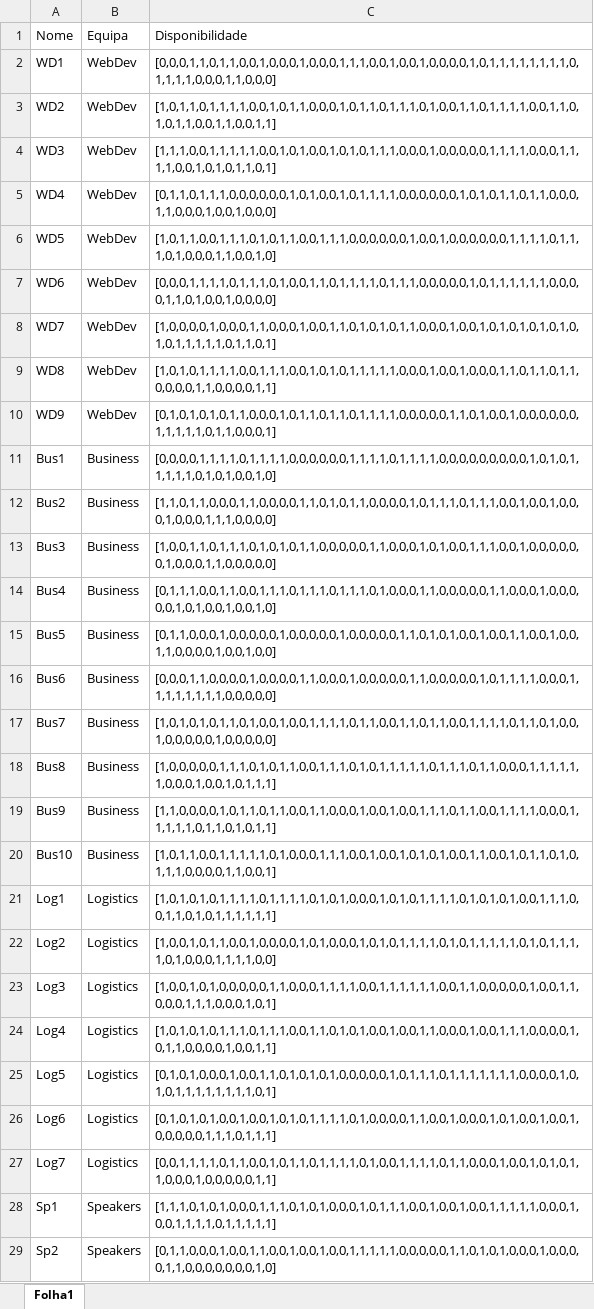
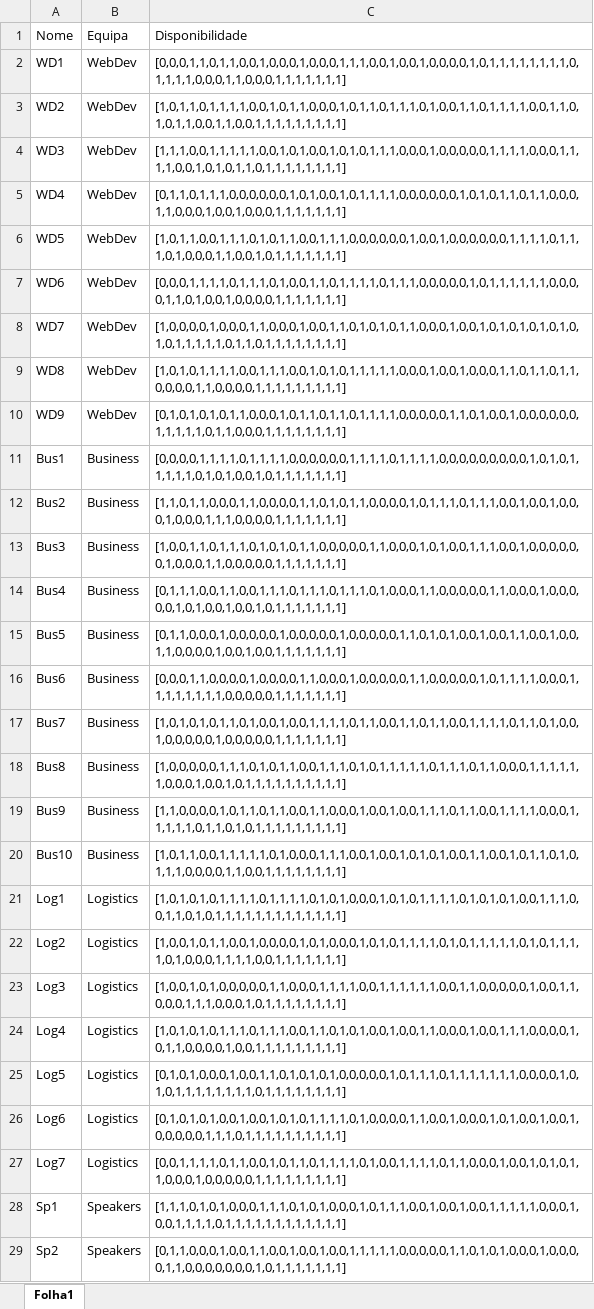
Before and after one commit to RuiDaniel/Shift-Event-Scheduler, an Excel workbook: pessoas-big.xlsx, sheet Folha1, drawn as a sheet; only a part is shown; values as stored, in another font and other column widths than the file's, no borders; the diff covers the shown part only; the diff names each change by its address in the sheet, - before the commit and + after, or states it on an @@ line.

```diff
--- a/pessoas-big.xlsx (sheet Folha1)
+++ b/pessoas-big.xlsx (sheet Folha1)
-C2: [0,0,0,1,1,0,1,1,0,0,1,0,0,0,1,0,0,0,1,1,1,0,0,1,0,0,1,0,0,0,0,1,0,1,1,1,1,1,1,1,1,0,1,1,1,1,0,0,0,1,1,0,0,0]
+C2: [0,0,0,1,1,0,1,1,0,0,1,0,0,0,1,0,0,0,1,1,1,0,0,1,0,0,1,0,0,0,0,1,0,1,1,1,1,1,1,1,1,0,1,1,1,1,0,0,0,1,1,0,0,0,1,1,1,1,1,1,1]
-C3: [1,0,1,1,0,1,1,1,1,0,0,1,0,1,1,0,0,0,1,0,1,1,0,1,1,1,0,1,0,0,1,1,0,1,1,1,1,0,0,1,1,0,1,0,1,1,0,0,1,1,0,0,1,1]
+C3: [1,0,1,1,0,1,1,1,1,0,0,1,0,1,1,0,0,0,1,0,1,1,0,1,1,1,0,1,0,0,1,1,0,1,1,1,1,0,0,1,1,0,1,0,1,1,0,0,1,1,0,0,1,1,1,1,1,1,1,1,1]
-C4: [1,1,1,0,0,1,1,1,1,1,0,0,1,0,1,0,0,1,0,1,0,1,1,1,0,0,0,1,0,0,0,0,0,1,1,1,1,0,0,0,1,1,1,1,0,0,1,0,1,0,1,1,0,1]
+C4: [1,1,1,0,0,1,1,1,1,1,0,0,1,0,1,0,0,1,0,1,0,1,1,1,0,0,0,1,0,0,0,0,0,1,1,1,1,0,0,0,1,1,1,1,0,0,1,0,1,0,1,1,0,1,1,1,1,1,1,1,1]
-C5: [0,1,1,0,1,1,1,0,0,0,0,0,0,1,0,1,0,0,1,0,1,1,1,1,0,0,0,0,0,0,1,0,1,0,1,1,0,1,1,0,0,0,1,1,0,0,0,1,0,0,1,0,0,0]
+C5: [0,1,1,0,1,1,1,0,0,0,0,0,0,1,0,1,0,0,1,0,1,1,1,1,0,0,0,0,0,0,1,0,1,0,1,1,0,1,1,0,0,0,1,1,0,0,0,1,0,0,1,0,0,0,1,1,1,1,1,1,1]
-C6: [1,0,1,1,0,0,1,1,1,0,1,0,1,1,0,0,1,1,1,0,0,0,0,0,0,1,0,0,1,0,0,0,0,0,0,1,1,1,1,0,1,1,1,0,1,0,0,0,1,1,0,0,1,0]
+C6: [1,0,1,1,0,0,1,1,1,0,1,0,1,1,0,0,1,1,1,0,0,0,0,0,0,1,0,0,1,0,0,0,0,0,0,1,1,1,1,0,1,1,1,0,1,0,0,0,1,1,0,0,1,0,1,1,1,1,1,1,1]
-C7: [0,0,0,1,1,1,1,0,1,1,1,0,1,0,0,1,1,0,1,1,1,1,0,1,1,1,0,0,0,0,0,1,0,1,1,1,1,1,1,0,0,0,0,1,1,0,1,0,0,1,0,0,0,0]
+C7: [0,0,0,1,1,1,1,0,1,1,1,0,1,0,0,1,1,0,1,1,1,1,0,1,1,1,0,0,0,0,0,1,0,1,1,1,1,1,1,0,0,0,0,1,1,0,1,0,0,1,0,0,0,0,1,1,1,1,1,1,1]
-C8: [1,0,0,0,0,1,0,0,0,1,1,0,0,0,1,0,0,1,1,0,1,0,1,0,1,1,0,0,0,1,0,0,1,0,1,0,1,0,1,0,1,0,1,0,1,1,1,1,1,0,1,1,0,1]
+C8: [1,0,0,0,0,1,0,0,0,1,1,0,0,0,1,0,0,1,1,0,1,0,1,0,1,1,0,0,0,1,0,0,1,0,1,0,1,0,1,0,1,0,1,0,1,1,1,1,1,0,1,1,0,1,1,1,1,1,1,1,1]
-C9: [1,0,1,0,1,1,1,1,0,0,1,1,1,0,0,1,0,1,0,1,1,1,1,1,0,0,0,1,0,0,1,0,0,0,1,1,0,1,1,0,1,1,0,0,0,0,1,1,0,0,0,0,1,1]
+C9: [1,0,1,0,1,1,1,1,0,0,1,1,1,0,0,1,0,1,0,1,1,1,1,1,0,0,0,1,0,0,1,0,0,0,1,1,0,1,1,0,1,1,0,0,0,0,1,1,0,0,0,0,1,1,1,1,1,1,1,1,1]
-C10: [0,1,0,1,0,1,0,1,1,0,0,0,1,0,1,1,0,1,1,0,1,1,1,1,0,0,0,0,0,1,1,0,1,0,0,1,0,0,0,0,0,0,1,1,1,1,1,0,1,1,0,0,0,1]
+C10: [0,1,0,1,0,1,0,1,1,0,0,0,1,0,1,1,0,1,1,0,1,1,1,1,0,0,0,0,0,1,1,0,1,0,0,1,0,0,0,0,0,0,1,1,1,1,1,0,1,1,0,0,0,1,1,1,1,1,1,1,1]
-C11: [0,0,0,0,1,1,1,1,0,1,1,1,1,0,0,0,0,0,0,1,1,1,1,0,1,1,1,1,0,0,0,0,0,0,0,0,0,1,0,1,0,1,1,1,1,1,0,1,0,1,0,0,1,0]
+C11: [0,0,0,0,1,1,1,1,0,1,1,1,1,0,0,0,0,0,0,1,1,1,1,0,1,1,1,1,0,0,0,0,0,0,0,0,0,1,0,1,0,1,1,1,1,1,0,1,0,1,0,0,1,0,1,1,1,1,1,1,1]
-C12: [1,1,0,1,1,0,0,0,1,1,0,0,0,0,1,1,0,1,0,1,1,0,0,0,0,1,0,1,1,1,0,1,1,1,0,0,1,0,0,1,0,0,0,1,0,0,0,1,1,1,0,0,0,0]
+C12: [1,1,0,1,1,0,0,0,1,1,0,0,0,0,1,1,0,1,0,1,1,0,0,0,0,1,0,1,1,1,0,1,1,1,0,0,1,0,0,1,0,0,0,1,0,0,0,1,1,1,0,0,0,0,1,1,1,1,1,1,1]
-C13: [1,0,0,1,1,0,1,1,1,0,1,0,1,0,1,1,0,0,0,0,0,1,1,0,0,0,1,0,1,0,0,1,1,1,0,0,1,0,0,0,0,0,0,1,0,0,0,1,1,0,0,0,0,0]
+C13: [1,0,0,1,1,0,1,1,1,0,1,0,1,0,1,1,0,0,0,0,0,1,1,0,0,0,1,0,1,0,0,1,1,1,0,0,1,0,0,0,0,0,0,1,0,0,0,1,1,0,0,0,0,0,1,1,1,1,1,1,1]
-C14: [0,1,1,1,0,0,1,1,0,0,1,1,1,0,1,1,1,0,1,1,1,0,1,0,0,0,1,1,0,0,0,0,0,1,1,0,0,0,1,0,0,0,0,0,1,0,1,0,0,1,0,0,1,0]
+C14: [0,1,1,1,0,0,1,1,0,0,1,1,1,0,1,1,1,0,1,1,1,0,1,0,0,0,1,1,0,0,0,0,0,1,1,0,0,0,1,0,0,0,0,0,1,0,1,0,0,1,0,0,1,0,1,1,1,1,1,1,1]
-C15: [0,1,1,0,0,0,1,0,0,0,0,0,1,0,0,0,0,0,1,0,0,0,0,0,1,1,0,1,0,1,0,0,1,0,0,1,1,0,0,1,0,0,1,1,0,0,0,0,1,0,0,1,0,0]
+C15: [0,1,1,0,0,0,1,0,0,0,0,0,1,0,0,0,0,0,1,0,0,0,0,0,1,1,0,1,0,1,0,0,1,0,0,1,1,0,0,1,0,0,1,1,0,0,0,0,1,0,0,1,0,0,1,1,1,1,1,1,1]
-C16: [0,0,0,1,1,0,0,0,0,1,0,0,0,0,1,1,0,0,0,1,0,0,0,0,0,1,1,0,0,0,0,0,1,0,1,1,1,1,0,0,0,1,1,1,1,1,1,1,1,0,0,0,0,0]
+C16: [0,0,0,1,1,0,0,0,0,1,0,0,0,0,1,1,0,0,0,1,0,0,0,0,0,1,1,0,0,0,0,0,1,0,1,1,1,1,0,0,0,1,1,1,1,1,1,1,1,0,0,0,0,0,1,1,1,1,1,1,1]
-C17: [1,0,1,0,1,0,1,1,0,1,0,0,1,0,0,1,1,1,1,0,1,1,0,0,1,1,0,1,1,0,0,1,1,1,1,0,1,1,0,1,0,0,1,0,0,0,0,0,1,0,0,0,0,0]
+C17: [1,0,1,0,1,0,1,1,0,1,0,0,1,0,0,1,1,1,1,0,1,1,0,0,1,1,0,1,1,0,0,1,1,1,1,0,1,1,0,1,0,0,1,0,0,0,0,0,1,0,0,0,0,0,1,1,1,1,1,1,1]
-C18: [1,0,0,0,0,0,1,1,1,0,1,0,1,1,0,0,1,1,1,0,1,0,1,1,1,1,1,0,1,1,1,0,1,1,0,0,0,1,1,1,1,1,1,0,0,0,1,0,0,1,0,1,1,1]
+C18: [1,0,0,0,0,0,1,1,1,0,1,0,1,1,0,0,1,1,1,0,1,0,1,1,1,1,1,0,1,1,1,0,1,1,0,0,0,1,1,1,1,1,1,0,0,0,1,0,0,1,0,1,1,1,1,1,1,1,1,1,1]
-C19: [1,1,0,0,0,0,1,0,1,1,0,1,1,0,0,1,1,0,0,0,1,0,0,1,0,0,1,1,1,0,1,1,0,0,1,1,1,1,0,0,0,1,1,1,1,1,0,1,1,0,1,0,1,1]
+C19: [1,1,0,0,0,0,1,0,1,1,0,1,1,0,0,1,1,0,0,0,1,0,0,1,0,0,1,1,1,0,1,1,0,0,1,1,1,1,0,0,0,1,1,1,1,1,0,1,1,0,1,0,1,1,1,1,1,1,1,1,1]
-C20: [1,0,1,1,0,0,1,1,1,1,1,0,1,0,0,0,1,1,1,0,0,1,0,0,1,0,1,0,1,0,0,1,1,0,0,1,0,1,1,0,1,0,1,1,1,0,0,0,0,1,1,0,0,1]
+C20: [1,0,1,1,0,0,1,1,1,1,1,0,1,0,0,0,1,1,1,0,0,1,0,0,1,0,1,0,1,0,0,1,1,0,0,1,0,1,1,0,1,0,1,1,1,0,0,0,0,1,1,0,0,1,1,1,1,1,1,1,1]
-C21: [1,0,1,0,1,0,1,1,1,1,0,1,1,1,1,0,1,0,1,0,0,0,1,0,1,0,1,1,1,1,0,1,0,1,0,1,0,0,1,1,1,0,0,1,1,0,1,0,1,1,1,1,1,1]
+C21: [1,0,1,0,1,0,1,1,1,1,0,1,1,1,1,0,1,0,1,0,0,0,1,0,1,0,1,1,1,1,0,1,0,1,0,1,0,0,1,1,1,0,0,1,1,0,1,0,1,1,1,1,1,1,1,1,1,1,1,1,1]
-C22: [1,0,0,1,0,1,1,0,0,1,0,0,0,0,1,0,1,0,0,0,1,0,1,0,1,1,1,1,0,1,0,1,1,1,1,1,0,1,0,1,1,1,1,0,1,0,0,0,1,1,1,1,0,0]
+C22: [1,0,0,1,0,1,1,0,0,1,0,0,0,0,1,0,1,0,0,0,1,0,1,0,1,1,1,1,0,1,0,1,1,1,1,1,0,1,0,1,1,1,1,0,1,0,0,0,1,1,1,1,0,0,1,1,1,1,1,1,1]
-C23: [1,0,0,1,0,1,0,0,0,0,0,1,1,0,0,0,1,1,1,1,0,0,1,1,1,1,1,1,0,0,1,1,0,0,0,0,0,1,0,0,1,1,0,0,0,1,1,1,0,0,0,1,0,1]
+C23: [1,0,0,1,0,1,0,0,0,0,0,1,1,0,0,0,1,1,1,1,0,0,1,1,1,1,1,1,0,0,1,1,0,0,0,0,0,1,0,0,1,1,0,0,0,1,1,1,0,0,0,1,0,1,1,1,1,1,1,1,1]
-C24: [1,0,1,0,1,0,1,1,1,0,1,1,1,0,0,1,1,0,1,0,1,0,0,1,0,0,1,1,0,0,0,1,0,0,1,1,1,0,0,0,0,1,0,1,1,0,0,0,0,1,0,0,1,1]
+C24: [1,0,1,0,1,0,1,1,1,0,1,1,1,0,0,1,1,0,1,0,1,0,0,1,0,0,1,1,0,0,0,1,0,0,1,1,1,0,0,0,0,1,0,1,1,0,0,0,0,1,0,0,1,1,1,1,1,1,1,1,1]
-C25: [0,1,0,1,0,0,0,1,0,0,1,1,0,1,0,1,0,1,0,0,0,0,0,1,0,1,1,1,0,1,1,1,1,1,1,1,0,0,0,0,1,0,1,0,1,1,1,1,1,1,1,1,0,1]
+C25: [0,1,0,1,0,0,0,1,0,0,1,1,0,1,0,1,0,1,0,0,0,0,0,1,0,1,1,1,0,1,1,1,1,1,1,1,0,0,0,0,1,0,1,0,1,1,1,1,1,1,1,1,0,1,1,1,1,1,1,1,1]
-C26: [0,1,0,1,0,1,0,0,1,0,0,1,0,1,0,1,1,1,1,0,1,0,0,0,0,1,1,0,0,1,0,0,0,1,0,1,0,0,1,0,0,1,0,0,0,0,0,1,1,1,0,1,1,1]
+C26: [0,1,0,1,0,1,0,0,1,0,0,1,0,1,0,1,1,1,1,0,1,0,0,0,0,1,1,0,0,1,0,0,0,1,0,1,0,0,1,0,0,1,0,0,0,0,0,1,1,1,0,1,1,1,1,1,1,1,1,1,1]
-C27: [0,0,1,1,1,1,0,1,1,0,0,1,0,1,1,0,1,1,1,1,0,1,0,0,1,1,1,1,0,1,1,0,0,0,1,0,0,1,0,1,0,1,1,0,0,0,1,0,0,0,0,0,1,1]
+C27: [0,0,1,1,1,1,0,1,1,0,0,1,0,1,1,0,1,1,1,1,0,1,0,0,1,1,1,1,0,1,1,0,0,0,1,0,0,1,0,1,0,1,1,0,0,0,1,0,0,0,0,0,1,1,1,1,1,1,1,1,1]
-C28: [1,1,1,0,1,0,1,0,0,0,1,1,1,0,1,0,1,0,0,0,1,0,1,1,1,0,0,1,0,0,1,0,0,1,1,1,1,1,0,0,0,1,0,0,1,1,1,1,0,1,1,1,1,1]
+C28: [1,1,1,0,1,0,1,0,0,0,1,1,1,0,1,0,1,0,0,0,1,0,1,1,1,0,0,1,0,0,1,0,0,1,1,1,1,1,0,0,0,1,0,0,1,1,1,1,0,1,1,1,1,1,1,1,1,1,1,1,1]
-C29: [0,1,1,0,0,0,1,0,0,1,1,0,0,1,0,0,1,0,0,1,1,1,1,1,0,0,0,0,0,1,1,0,1,0,1,0,0,0,1,0,0,0,0,1,1,0,0,0,0,0,0,0,1,0]
+C29: [0,1,1,0,0,0,1,0,0,1,1,0,0,1,0,0,1,0,0,1,1,1,1,1,0,0,0,0,0,1,1,0,1,0,1,0,0,0,1,0,0,0,0,1,1,0,0,0,0,0,0,0,1,0,1,1,1,1,1,1,1]
```
Also changed, not shown: 18 removed rows and 43 edited cells elsewhere in this sheet, pessoas-med.xlsx, pessoas.xlsx, 18 other files.
